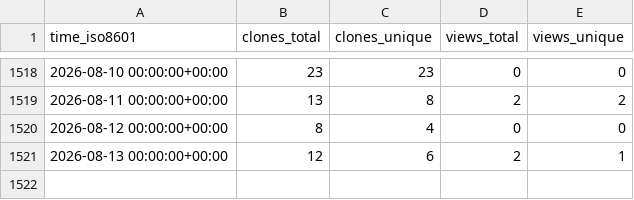
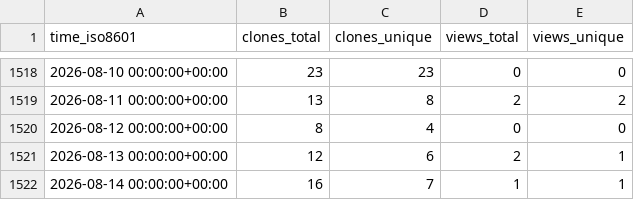
Before and after one commit to jgehrcke/gipc, a CSV file: jgehrcke/gipc/ghrs-data/views_clones_aggregate.csv, drawn as a sheet; only a part is shown, gaps mark what is left out; the diff names each change by its address in the sheet, - before the commit and + after, or states it on an @@ line.

```diff
--- a/jgehrcke/gipc/ghrs-data/views_clones_aggregate.csv
+++ b/jgehrcke/gipc/ghrs-data/views_clones_aggregate.csv
+row 1522: 2026-08-14 00:00:00+00:00 | 16 | 7 | 1 | 1
```
Also changed, not shown: 1 other file.
